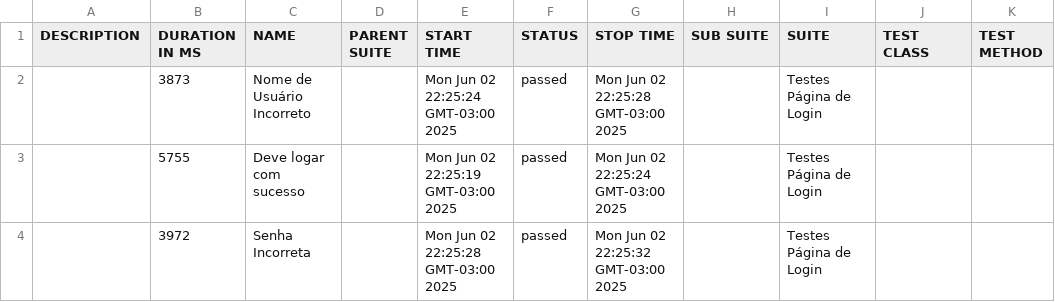
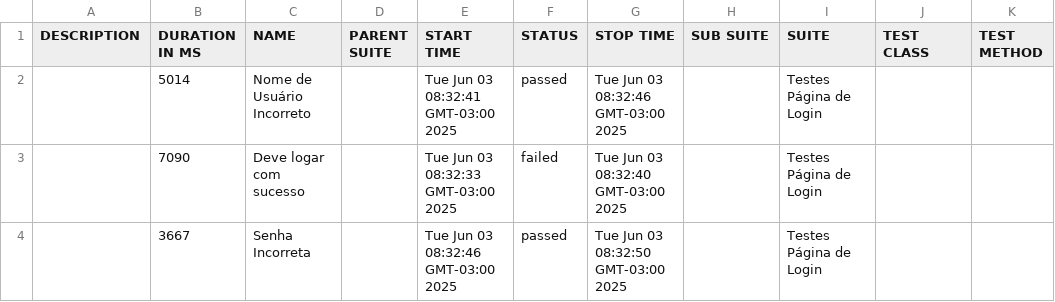
Before and after one commit to victorfigueiredoqa/Pagina-de-Login, a CSV file: allure-report/data/suites.csv, drawn as a sheet.

```diff
--- a/allure-report/data/suites.csv
+++ b/allure-report/data/suites.csv
@@ -1,4 +1,4 @@
 "DESCRIPTION","DURATION IN MS","NAME","PARENT SUITE","START TIME","STATUS","STOP TIME","SUB SUITE","SUITE","TEST CLASS","TEST METHOD"
-"","3873","Nome de Usuário Incorreto","","Mon Jun 02 22:25:24 GMT-03:00 2025","passed","Mon Jun 02 22:25:28 GMT-03:00 2025","","Testes Página de Login","",""
-"","5755","Deve logar com sucesso","","Mon Jun 02 22:25:19 GMT-03:00 2025","passed","Mon Jun 02 22:25:24 GMT-03:00 2025","","Testes Página de Login","",""
-"","3972","Senha Incorreta","","Mon Jun 02 22:25:28 GMT-03:00 2025","passed","Mon Jun 02 22:25:32 GMT-03:00 2025","","Testes Página de Login","",""
+"","5014","Nome de Usuário Incorreto","","Tue Jun 03 08:32:41 GMT-03:00 2025","passed","Tue Jun 03 08:32:46 GMT-03:00 2025","","Testes Página de Login","",""
+"","7090","Deve logar com sucesso","","Tue Jun 03 08:32:33 GMT-03:00 2025","failed","Tue Jun 03 08:32:40 GMT-03:00 2025","","Testes Página de Login","",""
+"","3667","Senha Incorreta","","Tue Jun 03 08:32:46 GMT-03:00 2025","passed","Tue Jun 03 08:32:50 GMT-03:00 2025","","Testes Página de Login","",""
```
Also changed, not shown: 41 other files.
